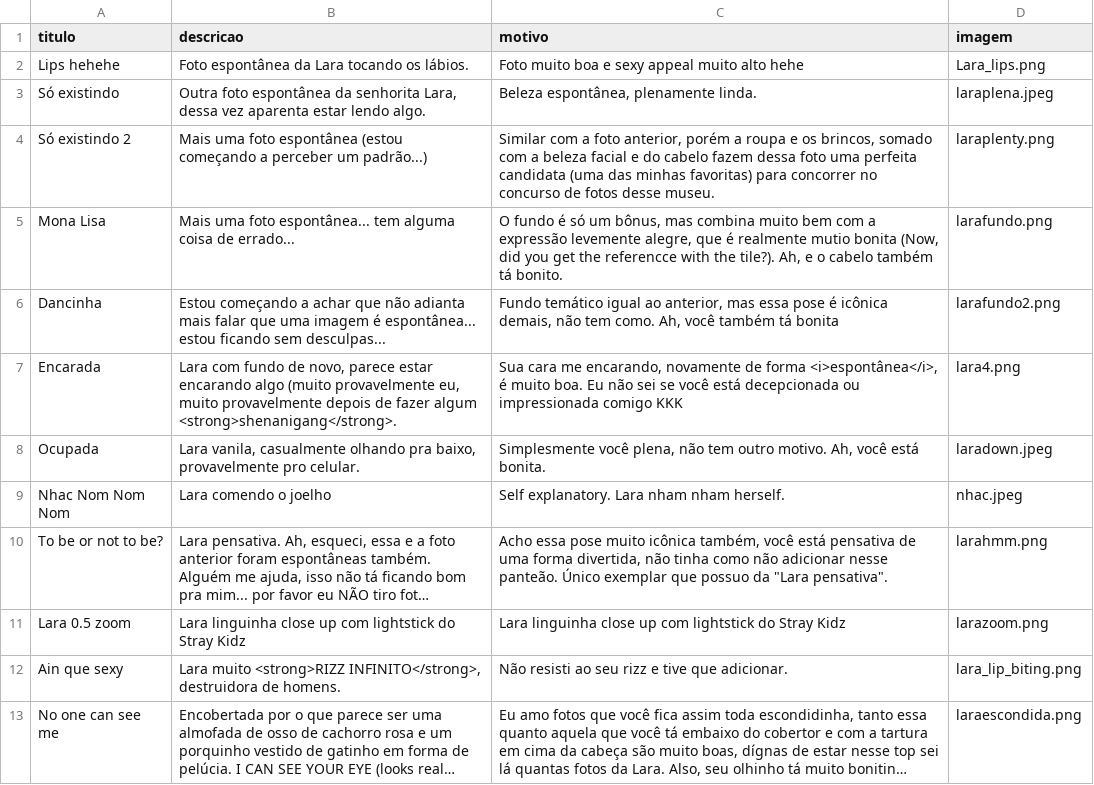
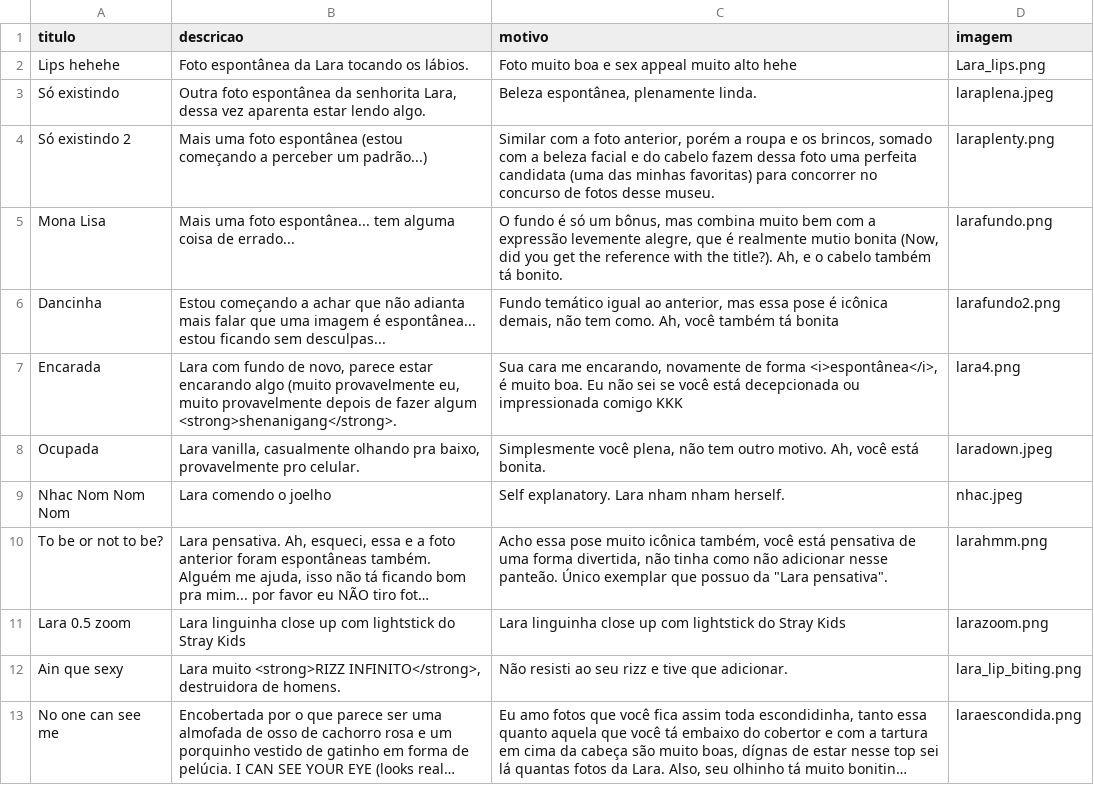
Before and after one commit to ViolinSoloist/museum, a CSV file: src/colecao.csv, drawn as a sheet; only a part is shown; long unchanged cells end in …; the diff names each change by its address in the sheet, - before the commit and + after, or states it on an @@ line.

Commit message:
Update colecao.csv
Revisão da gramática e ortografia dos textos.

```diff
--- a/src/colecao.csv
+++ b/src/colecao.csv
-C2 (motivo): Foto muito boa e sexy appeal muito alto hehe
+C2 (motivo): Foto muito boa e sex appeal muito alto hehe
-C5 (motivo): …get the referencce with the tile?). Ah, e…
+C5 (motivo): …get the reference with the title?). Ah, e…
-B8 (descricao): Lara vanila, casualmente olhando…
+B8 (descricao): Lara vanilla, casualmente olhando…
-B11 (descricao): …do Stray Kidz
+B11 (descricao): …do Stray Kids
-C11 (motivo): …do Stray Kidz
+C11 (motivo): …do Stray Kids
```
